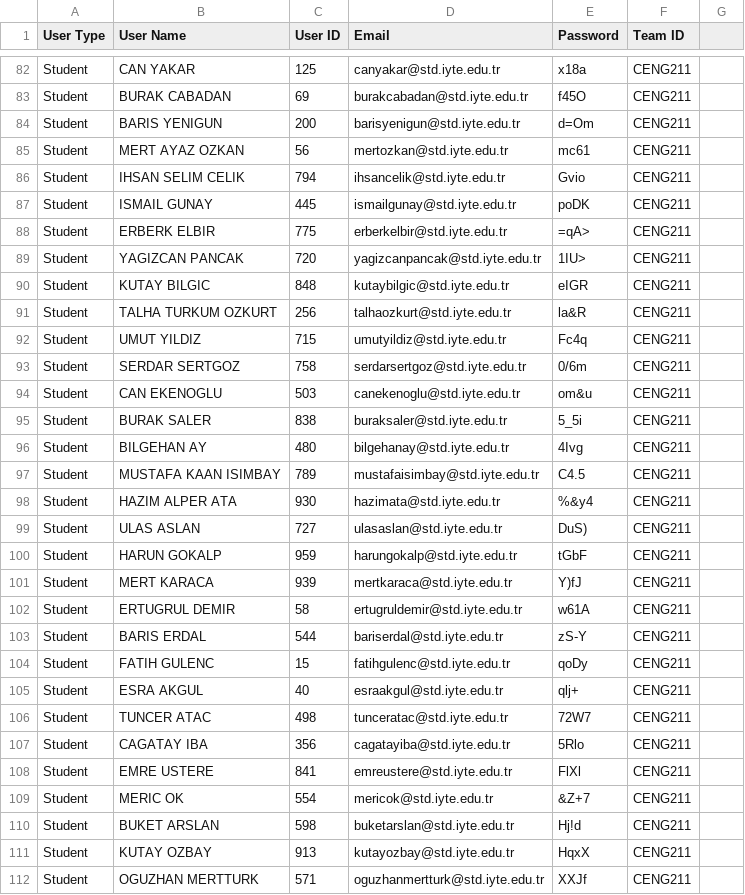
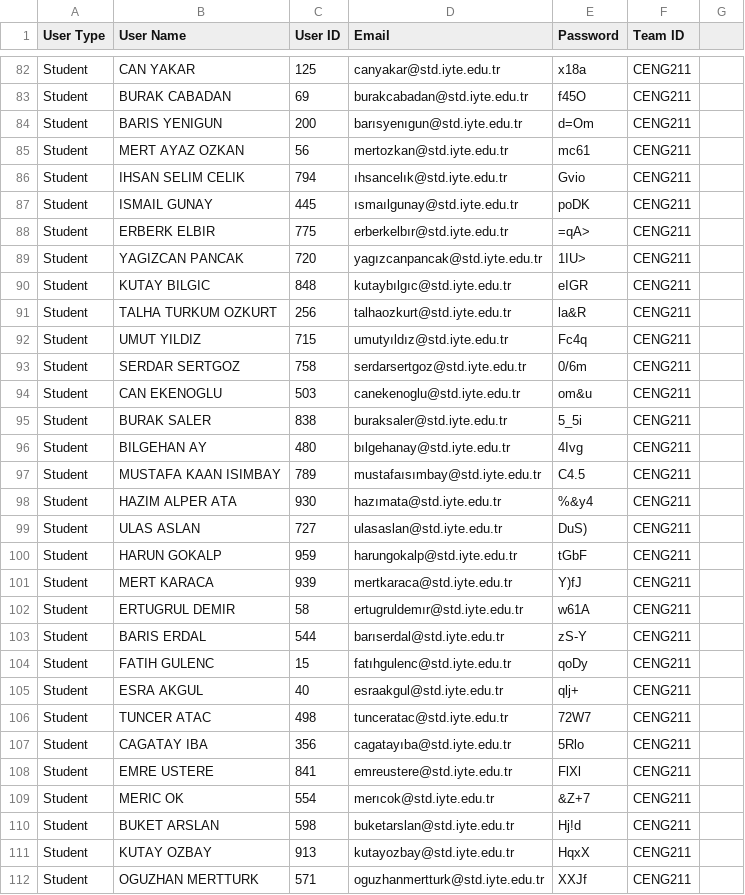
Before and after one commit to arifBurakDemiray/ceng431-homeworks, a CSV file: G03_CENG431_Midterm1/data/userList.csv, drawn as a sheet; only a part is shown, gaps mark what is left out; the diff covers the shown part only.

```diff
--- a/G03_CENG431_Midterm1/data/userList.csv
+++ b/G03_CENG431_Midterm1/data/userList.csv
@@ -83,11 +83,11 @@ Student,CAN YAKAR,125,canyakar@std.iyte.edu.tr,x18a,CENG211
 Student,BURAK CABADAN,69,burakcabadan@std.iyte.edu.tr,f45O,CENG211
-Student,BARIS YENIGUN,200,barisyenigun@std.iyte.edu.tr,d=Om,CENG211
+Student,BARIS YENIGUN,200,barısyenıgun@std.iyte.edu.tr,d=Om,CENG211
 Student,MERT AYAZ OZKAN,56,mertozkan@std.iyte.edu.tr,mc61,CENG211
-Student,IHSAN SELIM CELIK,794,ihsancelik@std.iyte.edu.tr,Gvio,CENG211
-Student,ISMAIL GUNAY,445,ismailgunay@std.iyte.edu.tr,poDK,CENG211
-Student,ERBERK ELBIR,775,erberkelbir@std.iyte.edu.tr,=qA>,CENG211
-Student,YAGIZCAN PANCAK,720,yagizcanpancak@std.iyte.edu.tr,1IU>,CENG211
-Student,KUTAY BILGIC,848,kutaybilgic@std.iyte.edu.tr,eIGR,CENG211
+Student,IHSAN SELIM CELIK,794,ıhsancelık@std.iyte.edu.tr,Gvio,CENG211
+Student,ISMAIL GUNAY,445,ısmaılgunay@std.iyte.edu.tr,poDK,CENG211
+Student,ERBERK ELBIR,775,erberkelbır@std.iyte.edu.tr,=qA>,CENG211
+Student,YAGIZCAN PANCAK,720,yagızcanpancak@std.iyte.edu.tr,1IU>,CENG211
+Student,KUTAY BILGIC,848,kutaybılgıc@std.iyte.edu.tr,eIGR,CENG211
 Student,TALHA TURKUM OZKURT,256,talhaozkurt@std.iyte.edu.tr,la&R,CENG211
-Student,UMUT YILDIZ,715,umutyildiz@std.iyte.edu.tr,Fc4q,CENG211
+Student,UMUT YILDIZ,715,umutyıldız@std.iyte.edu.tr,Fc4q,CENG211
 Student,SERDAR SERTGOZ,758,serdarsertgoz@std.iyte.edu.tr,0/6m,CENG211
@@ -95,5 +95,5 @@ Student,CAN EKENOGLU,503,canekenoglu@std.iyte.edu.tr,om&u,CENG211
 Student,BURAK SALER,838,buraksaler@std.iyte.edu.tr,5_5i,CENG211
-Student,BILGEHAN AY,480,bilgehanay@std.iyte.edu.tr,4Ivg,CENG211
-Student,MUSTAFA KAAN ISIMBAY,789,mustafaisimbay@std.iyte.edu.tr,C4.5,CENG211
-Student,HAZIM ALPER ATA,930,hazimata@std.iyte.edu.tr,%&y4,CENG211
+Student,BILGEHAN AY,480,bılgehanay@std.iyte.edu.tr,4Ivg,CENG211
+Student,MUSTAFA KAAN ISIMBAY,789,mustafaısımbay@std.iyte.edu.tr,C4.5,CENG211
+Student,HAZIM ALPER ATA,930,hazımata@std.iyte.edu.tr,%&y4,CENG211
 Student,ULAS ASLAN,727,ulasaslan@std.iyte.edu.tr,DuS),CENG211
@@ -101,10 +101,10 @@ Student,HARUN GOKALP,959,harungokalp@std.iyte.edu.tr,tGbF,CENG211
 Student,MERT KARACA,939,mertkaraca@std.iyte.edu.tr,Y)fJ,CENG211
-Student,ERTUGRUL DEMIR,58,ertugruldemir@std.iyte.edu.tr,w61A,CENG211
-Student,BARIS ERDAL,544,bariserdal@std.iyte.edu.tr,zS-Y,CENG211
-Student,FATIH GULENC,15,fatihgulenc@std.iyte.edu.tr,qoDy,CENG211
+Student,ERTUGRUL DEMIR,58,ertugruldemır@std.iyte.edu.tr,w61A,CENG211
+Student,BARIS ERDAL,544,barıserdal@std.iyte.edu.tr,zS-Y,CENG211
+Student,FATIH GULENC,15,fatıhgulenc@std.iyte.edu.tr,qoDy,CENG211
 Student,ESRA AKGUL,40,esraakgul@std.iyte.edu.tr,qlj+,CENG211
 Student,TUNCER ATAC,498,tunceratac@std.iyte.edu.tr,72W7,CENG211
-Student,CAGATAY IBA,356,cagatayiba@std.iyte.edu.tr,5Rlo,CENG211
+Student,CAGATAY IBA,356,cagatayıba@std.iyte.edu.tr,5Rlo,CENG211
 Student,EMRE USTERE,841,emreustere@std.iyte.edu.tr,FlXl,CENG211
-Student,MERIC OK,554,mericok@std.iyte.edu.tr,&Z+7,CENG211
+Student,MERIC OK,554,merıcok@std.iyte.edu.tr,&Z+7,CENG211
 Student,BUKET ARSLAN,598,buketarslan@std.iyte.edu.tr,Hj!d,CENG211
```
Also changed, not shown: 58 edited cells elsewhere in this file, 9 other files.
